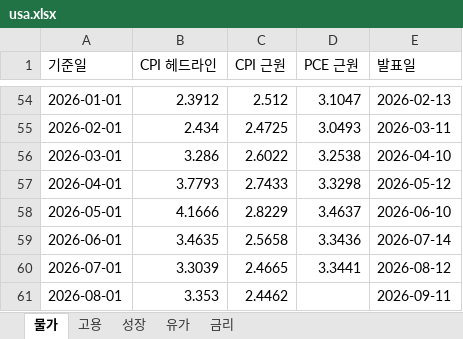
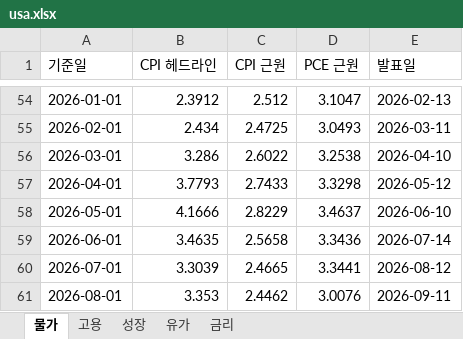
Before and after one commit to rhddyd12345678-blip/macro-econ-tracker, an Excel workbook: site/data/downloads/usa.xlsx, sheet 물가, drawn as a sheet; only a part is shown, gaps mark what is left out; values as stored, in another font and other column widths than the file's, no borders; the diff names each change by its address in the sheet, - before the commit and + after, or states it on an @@ line.

```diff
--- a/site/data/downloads/usa.xlsx (sheet 물가)
+++ b/site/data/downloads/usa.xlsx (sheet 물가)
-D61 (PCE 근원): (empty)
+D61 (PCE 근원): 3.0076
```
Also changed, not shown: site/data/downloads/france.xlsx, site/data/downloads/fx_daily.xlsx, 16 other files.
